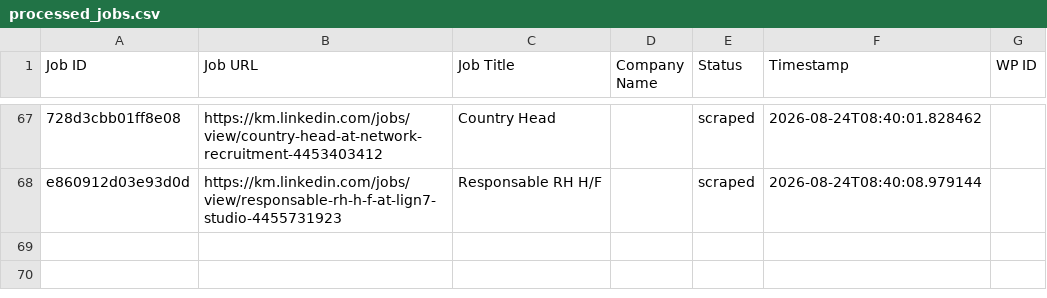
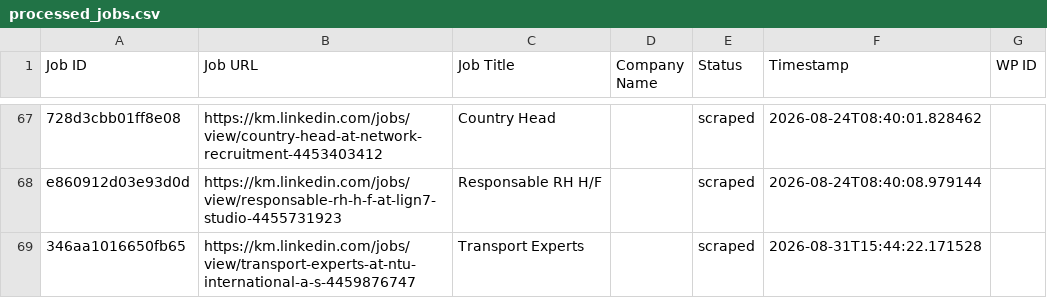
Before and after one commit to mimusdesign/km, a CSV file: processed_jobs.csv, drawn as a sheet; only a part is shown, gaps mark what is left out; the diff names each change by its address in the sheet, - before the commit and + after, or states it on an @@ line.

```diff
--- a/processed_jobs.csv
+++ b/processed_jobs.csv
+row 69: 346aa1016650fb65 | https://km.linkedin.com/jobs/view/transport-experts-at-ntu-international-a-s-4459876747 | Transport Experts |  | scraped | 2026-08-31T15:44:22.171528
```
